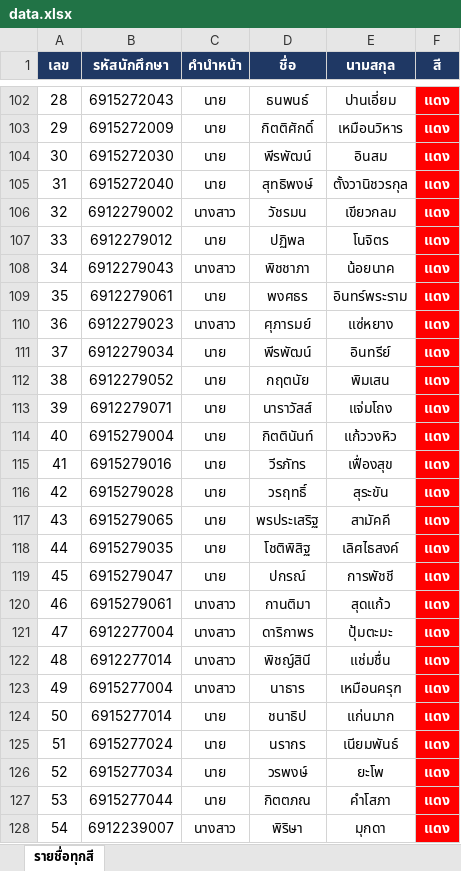
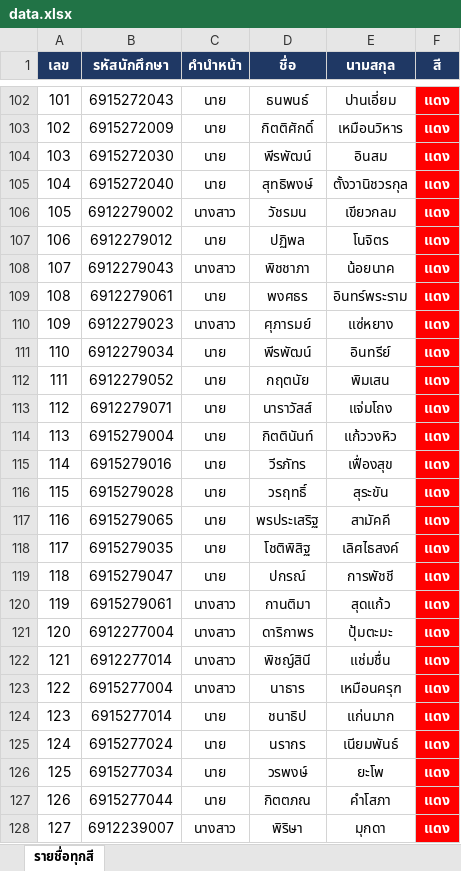
Before and after one commit to TamajiNeko/whats-your-color, an Excel workbook: public/data.xlsx, sheet รายชื่อทุกสี, drawn as a sheet; only a part is shown, gaps mark what is left out; values as stored, in another font and other column widths than the file's, no borders; the diff covers the shown part only; the diff names each change by its address in the sheet, - before the commit and + after, or states it on an @@ line.

```diff
--- a/public/data.xlsx (sheet รายชื่อทุกสี)
+++ b/public/data.xlsx (sheet รายชื่อทุกสี)
-A102 (เลข): 28
+A102 (เลข): 101
-A103 (เลข): 29
+A103 (เลข): 102
-A104 (เลข): 30
+A104 (เลข): 103
-A105 (เลข): 31
+A105 (เลข): 104
-A106 (เลข): 32
+A106 (เลข): 105
-A107 (เลข): 33
+A107 (เลข): 106
-A108 (เลข): 34
+A108 (เลข): 107
-A109 (เลข): 35
+A109 (เลข): 108
-A110 (เลข): 36
+A110 (เลข): 109
-A111 (เลข): 37
+A111 (เลข): 110
-A112 (เลข): 38
+A112 (เลข): 111
-A113 (เลข): 39
+A113 (เลข): 112
-A114 (เลข): 40
+A114 (เลข): 113
-A115 (เลข): 41
+A115 (เลข): 114
-A116 (เลข): 42
+A116 (เลข): 115
-A117 (เลข): 43
+A117 (เลข): 116
-A118 (เลข): 44
+A118 (เลข): 117
-A119 (เลข): 45
+A119 (เลข): 118
-A120 (เลข): 46
+A120 (เลข): 119
-A121 (เลข): 47
+A121 (เลข): 120
-A122 (เลข): 48
+A122 (เลข): 121
-A123 (เลข): 49
+A123 (เลข): 122
-A124 (เลข): 50
+A124 (เลข): 123
-A125 (เลข): 51
+A125 (เลข): 124
-A126 (เลข): 52
+A126 (เลข): 125
-A127 (เลข): 53
+A127 (เลข): 126
-A128 (เลข): 54
+A128 (เลข): 127
```
Also changed, not shown: 623 edited cells elsewhere in this sheet.
